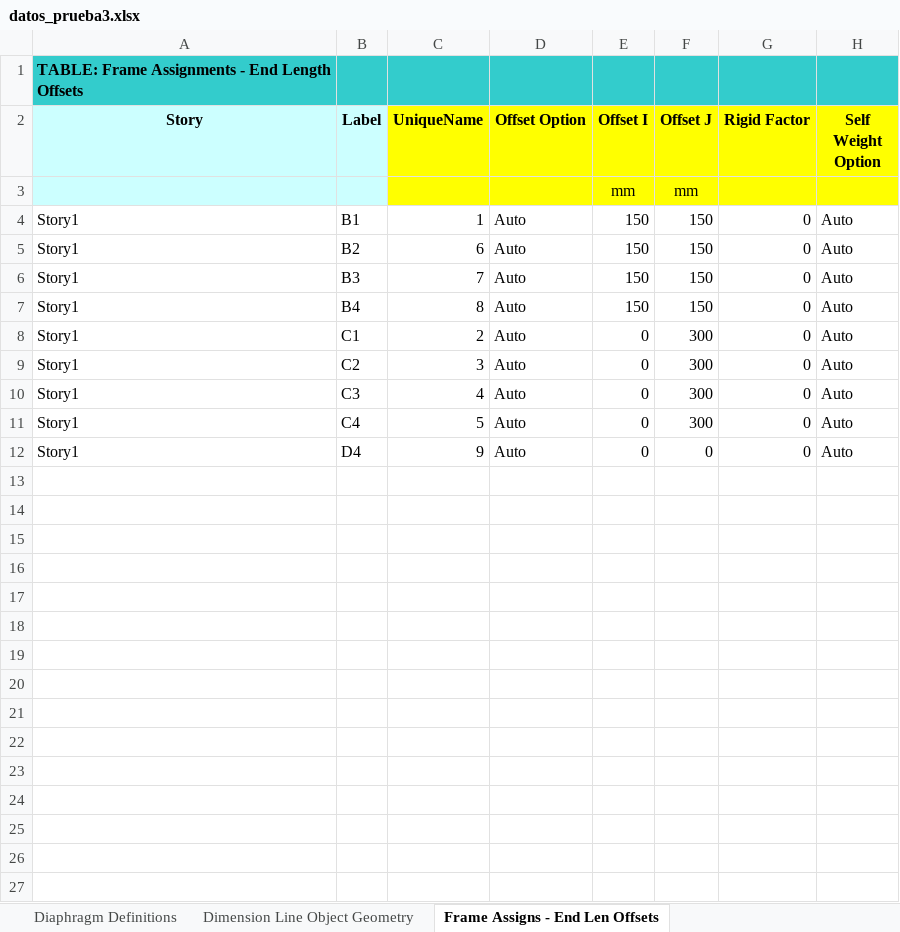
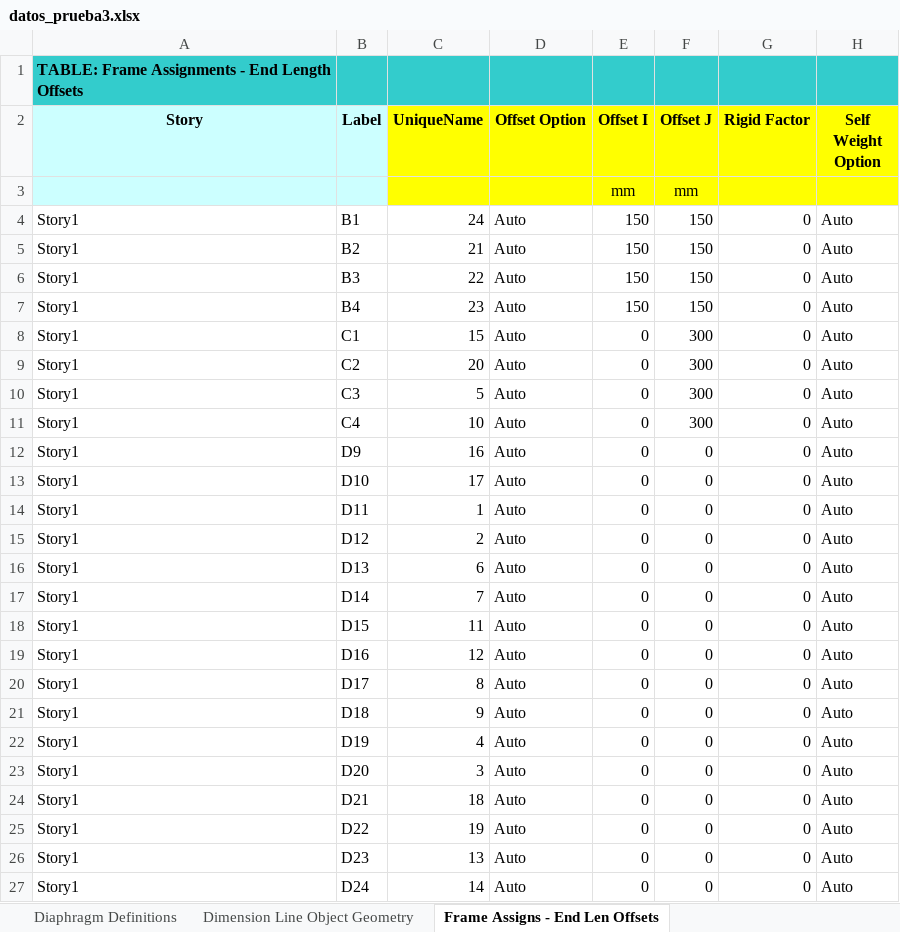
Before and after one commit to fcisnerosr/Proyecto-doctoral, an Excel workbook: pruebas_excel/ETABS_modelo/ETABS/revision_3_marco_con_dano/datos_prueba3.xlsx, sheet Frame Assigns - End Len Offsets, drawn as a sheet; values as stored, in another font and other column widths than the file's, no borders; addresses are those after the commit; the diff names each change by its address in the sheet, - before the commit and + after, or states it on an @@ line.

```diff
--- a/pruebas_excel/ETABS_modelo/ETABS/revision_3_marco_con_dano/datos_prueba3.xlsx (sheet Frame Assigns - End Len Offsets)
+++ b/pruebas_excel/ETABS_modelo/ETABS/revision_3_marco_con_dano/datos_prueba3.xlsx (sheet Frame Assigns - End Len Offsets)
-C4 (UniqueName): 1
+C4 (UniqueName): 24
-C5 (UniqueName): 6
+C5 (UniqueName): 21
-C6 (UniqueName): 7
+C6 (UniqueName): 22
-C7 (UniqueName): 8
+C7 (UniqueName): 23
-C8 (UniqueName): 2
+C8 (UniqueName): 15
-C9 (UniqueName): 3
+C9 (UniqueName): 20
-C10 (UniqueName): 4
+C10 (UniqueName): 5
-C11 (UniqueName): 5
+C11 (UniqueName): 10
+row 12: Story1 | D9 | 16 | Auto | 0 | 0 | 0 | Auto
+row 13: Story1 | D10 | 17 | Auto | 0 | 0 | 0 | Auto
+row 14: Story1 | D11 | 1 | Auto | 0 | 0 | 0 | Auto
+row 15: Story1 | D12 | 2 | Auto | 0 | 0 | 0 | Auto
+row 16: Story1 | D13 | 6 | Auto | 0 | 0 | 0 | Auto
+row 17: Story1 | D14 | 7 | Auto | 0 | 0 | 0 | Auto
+row 18: Story1 | D15 | 11 | Auto | 0 | 0 | 0 | Auto
+row 19: Story1 | D16 | 12 | Auto | 0 | 0 | 0 | Auto
+row 20: Story1 | D17 | 8 | Auto | 0 | 0 | 0 | Auto
-B21 (Label): D4
+B21 (Label): D18
+row 22: Story1 | D19 | 4 | Auto | 0 | 0 | 0 | Auto
+row 23: Story1 | D20 | 3 | Auto | 0 | 0 | 0 | Auto
+row 24: Story1 | D21 | 18 | Auto | 0 | 0 | 0 | Auto
+row 25: Story1 | D22 | 19 | Auto | 0 | 0 | 0 | Auto
+row 26: Story1 | D23 | 13 | Auto | 0 | 0 | 0 | Auto
+row 27: Story1 | D24 | 14 | Auto | 0 | 0 | 0 | Auto
```
Also changed, not shown: sheet Frame Assigns - Summary, sheet Frame Assigns - Frame Auto Mesh, sheet Frame Assigns - Insertion Point, sheet Brace Object Connectivity, sheet Frame Loads - Open Struct Wind, sheet Frame Assigns - Sect Prop, 10 more sheets, other sheet tabs, pruebas_excel/marco3Ddam0.xlsx, 24 other files.
